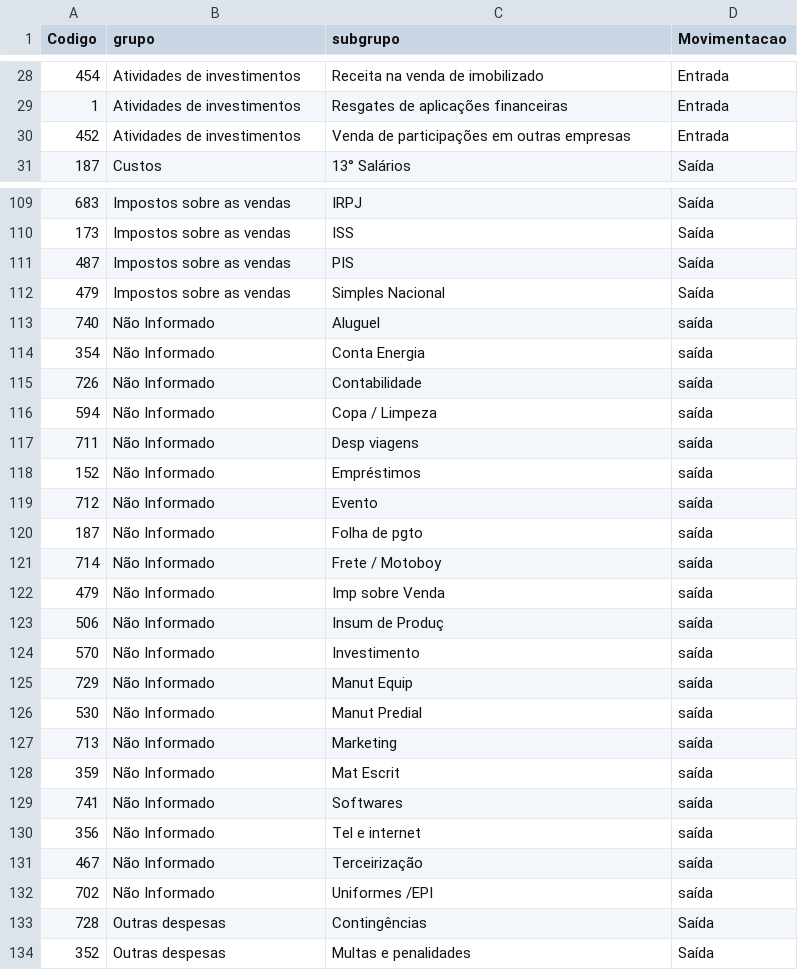
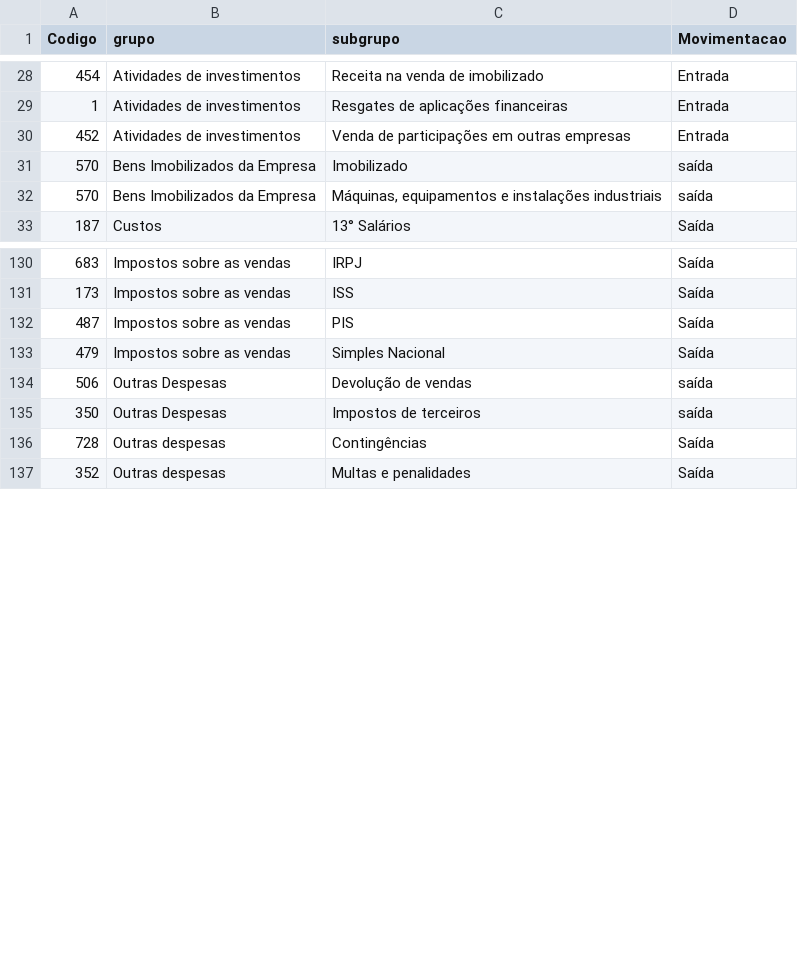
Before and after one commit to devramoos/ContaFlow, a CSV file: base_de_conhecimento/plano_de_contas_mestre.csv, drawn as a sheet; only a part is shown, gaps mark what is left out; the diff covers the shown part only.

```diff
--- a/base_de_conhecimento/plano_de_contas_mestre.csv
+++ b/base_de_conhecimento/plano_de_contas_mestre.csv
@@ -30,2 +30,4 @@
 452;Atividades de investimentos;Venda de participações em outras empresas;Entrada
+570;Bens Imobilizados da Empresa;Imobilizado ;saída
+570;Bens Imobilizados da Empresa;Máquinas, equipamentos e instalações industriais ;saída
 187;Custos;13° Salários;Saída
@@ -112,22 +133,4 @@
 479;Impostos sobre as vendas;Simples Nacional;Saída
-740;Não Informado;Aluguel;saída
-354;Não Informado;Conta Energia;saída
-726;Não Informado;Contabilidade;saída
-594;Não Informado;Copa / Limpeza;saída
-711;Não Informado;Desp viagens;saída
-152;Não Informado;Empréstimos;saída
-712;Não Informado;Evento;saída
-187;Não Informado;Folha de pgto;saída
-714;Não Informado;Frete / Motoboy;saída
-479;Não Informado;Imp sobre Venda;saída
-506;Não Informado;Insum de Produç;saída
-570;Não Informado;Investimento;saída
-729;Não Informado;Manut Equip;saída
-530;Não Informado;Manut Predial;saída
-713;Não Informado;Marketing;saída
-359;Não Informado;Mat Escrit;saída
-741;Não Informado;Softwares;saída
-356;Não Informado;Tel e internet;saída
-467;Não Informado;Terceirização;saída
-702;Não Informado;Uniformes /EPI;saída
+506;Outras Despesas;Devolução de vendas ;saída
+350;Outras Despesas;Impostos de terceiros ;saída
 728;Outras despesas;Contingências;Saída
```
Also changed, not shown: 21 added rows elsewhere in this file, base_de_conhecimento/plano_de_contas_pcpl.csv, 24 other files.
